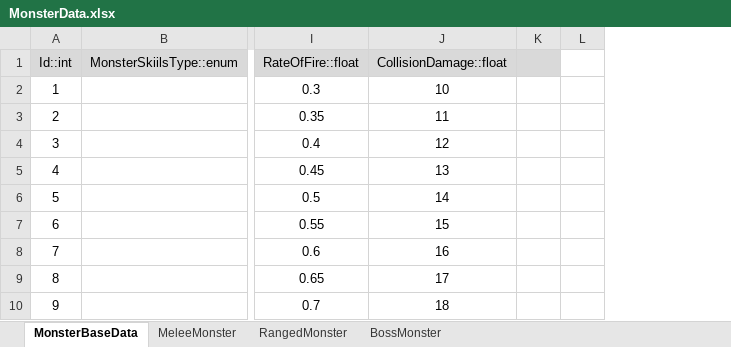
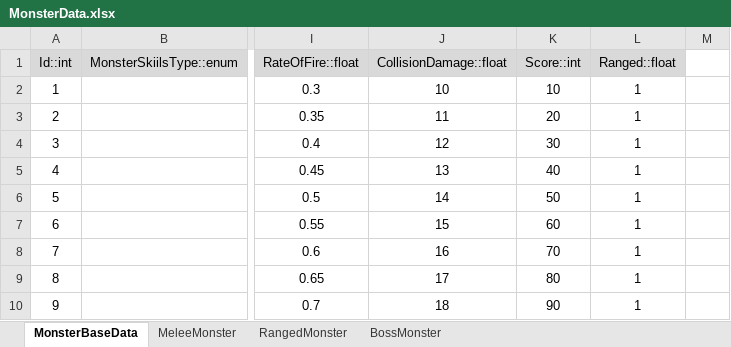
Before and after one commit to kory199/Unity-UnityKoreaAward, an Excel workbook: Assets/ExcelDataTables/MonsterData.xlsx, sheet MonsterBaseData, drawn as a sheet; only a part is shown, gaps mark what is left out; values as stored, in another font and other column widths than the file's, no borders; table styles not drawn; removed rows and columns are numbered as before the commit, all else as after; the diff names each change by its address in the sheet, - before the commit and + after, or states it on an @@ line.

Commit message:
add monster data table category

```diff
--- a/Assets/ExcelDataTables/MonsterData.xlsx (sheet MonsterBaseData)
+++ b/Assets/ExcelDataTables/MonsterData.xlsx (sheet MonsterBaseData)
-column K, empty
+column K (Score::int), rows 2-10: 10 | 20 | 30 | 40 | 50 | 60 | 70 | 80 | 90
+column L (Ranged::float), rows 2-10: all 1
```
Also changed, not shown: sheet RangedMonster, sheet MeleeMonster, 2 other files.
